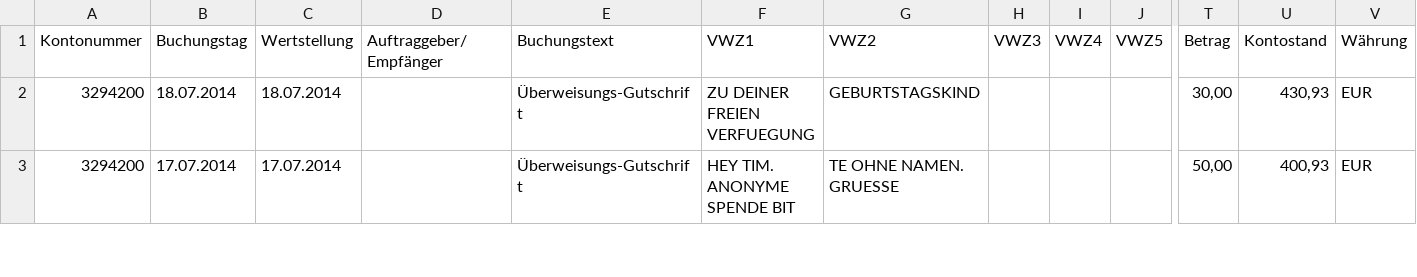
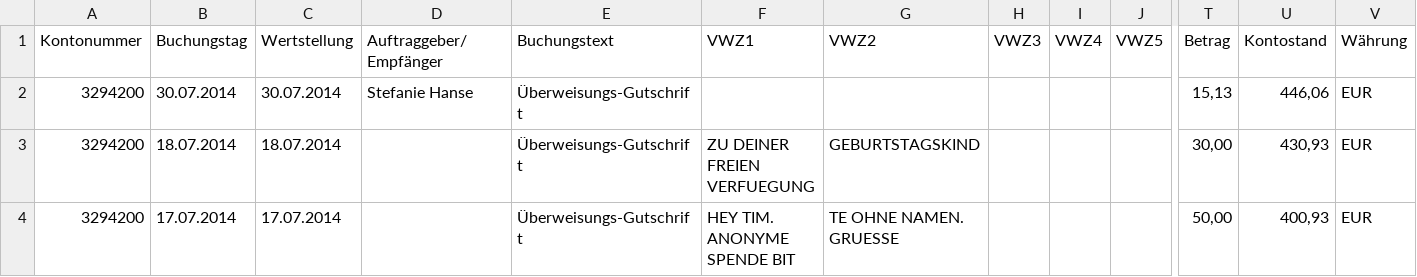
Before and after one commit to fabiang/pkb-oamtmd, a CSV file: umsaetze.csv, drawn as a sheet; only a part is shown, gaps mark what is left out; rows hold the shown columns only; the diff names each change by its address in the sheet, - before the commit and + after, or states it on an @@ line.

Commit message:
31.07.2014

```diff
--- a/umsaetze.csv
+++ b/umsaetze.csv
+row 2: 3294200 | 30.07.2014 | 30.07.2014 | Stefanie Hanse | Überweisungs-Gutschrift |  |  |  |  |  | 15,13 | 446,06 | EUR
```
